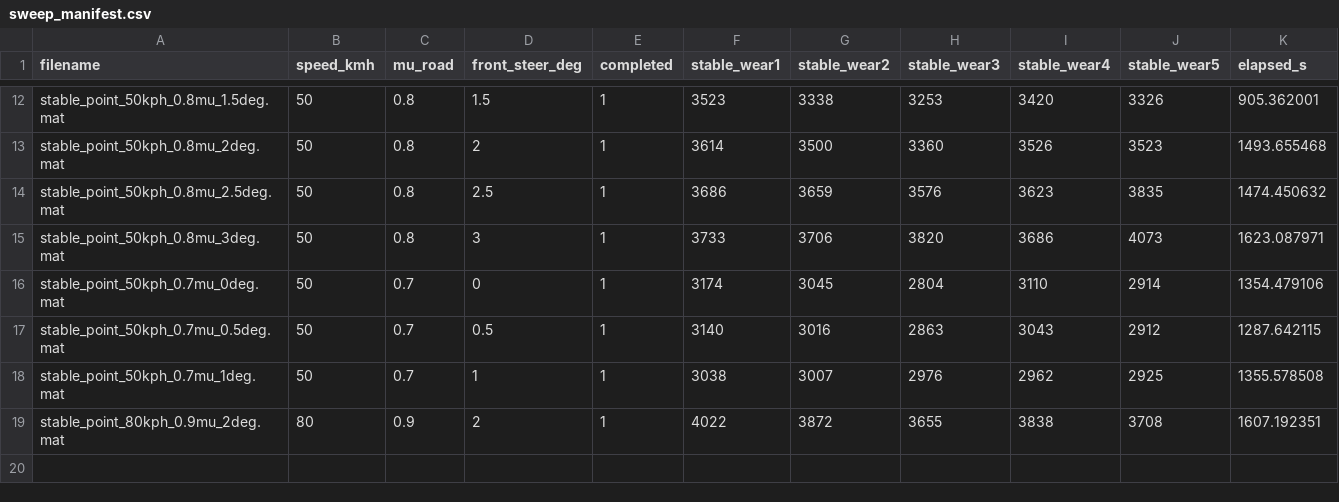
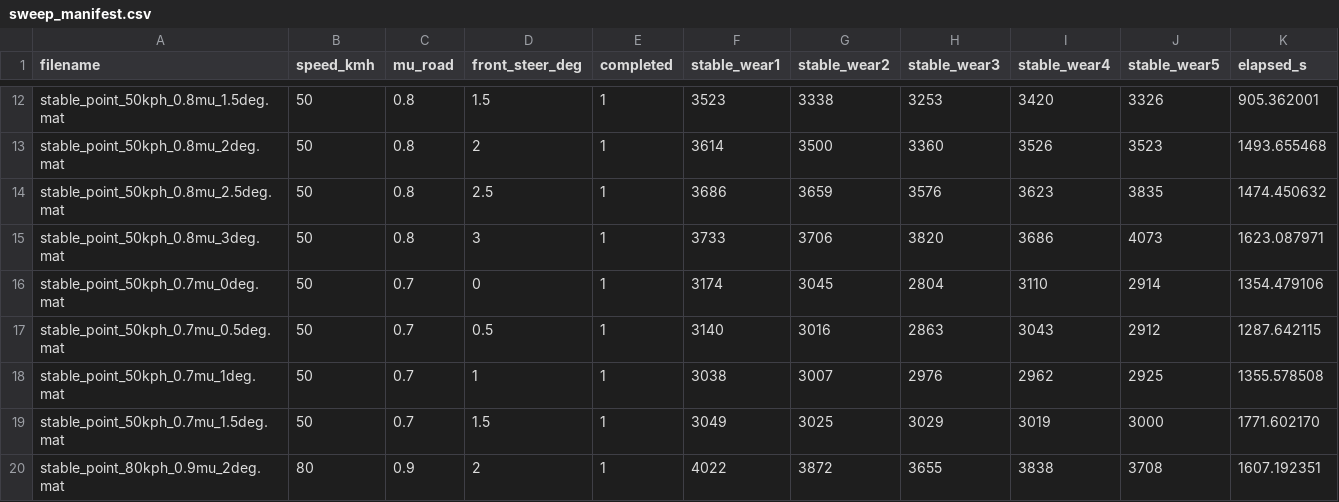
Before and after one commit to yodagil/suspension, a CSV file: results/sweep_manifest.csv, drawn as a sheet; only a part is shown, gaps mark what is left out.

Commit message:
Publish corrected stability results (19/210)
Reference09-Publisher: true

```diff
--- a/results/sweep_manifest.csv
+++ b/results/sweep_manifest.csv
@@ -18,2 +18,3 @@ stable_point_50kph_0.7mu_0.5deg.mat,50,0.7,0.5,1,3140,3016,2863,3043,2912,1287.6
 stable_point_50kph_0.7mu_1deg.mat,50,0.7,1,1,3038,3007,2976,2962,2925,1355.578508
+stable_point_50kph_0.7mu_1.5deg.mat,50,0.7,1.5,1,3049,3025,3029,3019,3000,1771.602170
 stable_point_80kph_0.9mu_2deg.mat,80,0.9,2,1,4022,3872,3655,3838,3708,1607.192351
```
Also changed, not shown: 3 other files.
